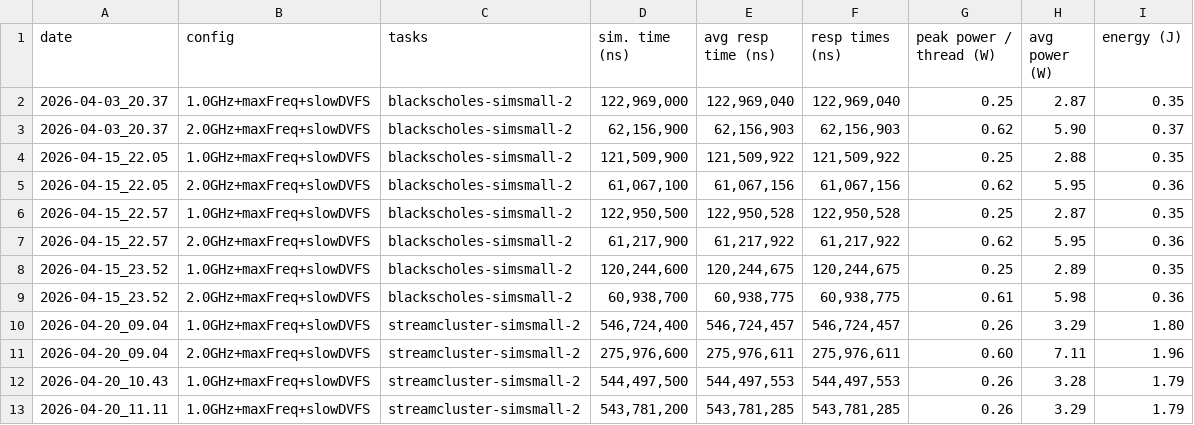
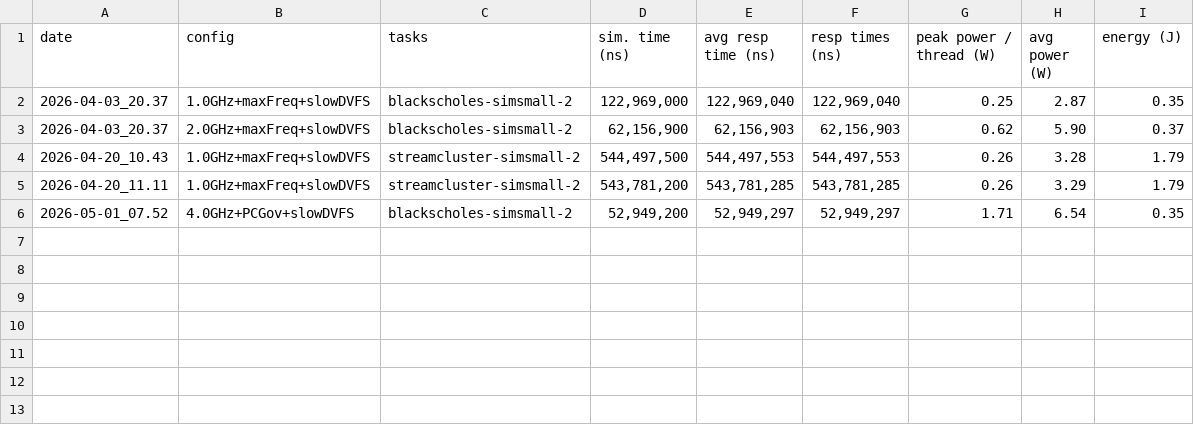
Before and after one commit to maheshbmemhs/HotSniper, a CSV file: simulationcontrol/results.csv, drawn as a sheet.

```diff
--- a/simulationcontrol/results.csv
+++ b/simulationcontrol/results.csv
@@ -3,11 +3,4 @@ date,config,tasks,sim. time (ns),avg resp time (ns),resp times (ns),peak power /
 2026-04-03_20.37,2.0GHz+maxFreq+slowDVFS,blackscholes-simsmall-2,"62,156,900","62,156,903","62,156,903",0.62,5.90,0.37
-2026-04-15_22.05,1.0GHz+maxFreq+slowDVFS,blackscholes-simsmall-2,"121,509,900","121,509,922","121,509,922",0.25,2.88,0.35
-2026-04-15_22.05,2.0GHz+maxFreq+slowDVFS,blackscholes-simsmall-2,"61,067,100","61,067,156","61,067,156",0.62,5.95,0.36
-2026-04-15_22.57,1.0GHz+maxFreq+slowDVFS,blackscholes-simsmall-2,"122,950,500","122,950,528","122,950,528",0.25,2.87,0.35
-2026-04-15_22.57,2.0GHz+maxFreq+slowDVFS,blackscholes-simsmall-2,"61,217,900","61,217,922","61,217,922",0.62,5.95,0.36
-2026-04-15_23.52,1.0GHz+maxFreq+slowDVFS,blackscholes-simsmall-2,"120,244,600","120,244,675","120,244,675",0.25,2.89,0.35
-2026-04-15_23.52,2.0GHz+maxFreq+slowDVFS,blackscholes-simsmall-2,"60,938,700","60,938,775","60,938,775",0.61,5.98,0.36
-2026-04-20_09.04,1.0GHz+maxFreq+slowDVFS,streamcluster-simsmall-2,"546,724,400","546,724,457","546,724,457",0.26,3.29,1.80
-2026-04-20_09.04,2.0GHz+maxFreq+slowDVFS,streamcluster-simsmall-2,"275,976,600","275,976,611","275,976,611",0.60,7.11,1.96
 2026-04-20_10.43,1.0GHz+maxFreq+slowDVFS,streamcluster-simsmall-2,"544,497,500","544,497,553","544,497,553",0.26,3.28,1.79
 2026-04-20_11.11,1.0GHz+maxFreq+slowDVFS,streamcluster-simsmall-2,"543,781,200","543,781,285","543,781,285",0.26,3.29,1.79
+2026-05-01_07.52,4.0GHz+PCGov+slowDVFS,blackscholes-simsmall-2,"52,949,200","52,949,297","52,949,297",1.71,6.54,0.35
```
Also changed, not shown: 8 other files.
